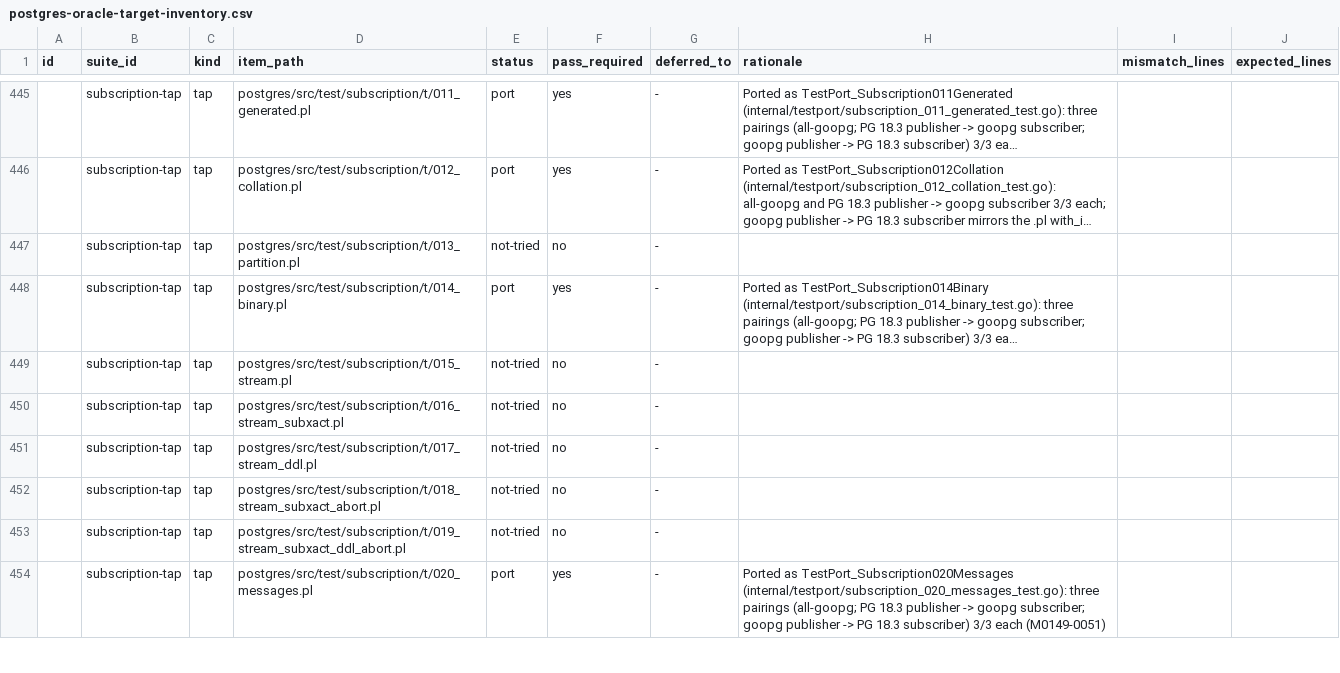
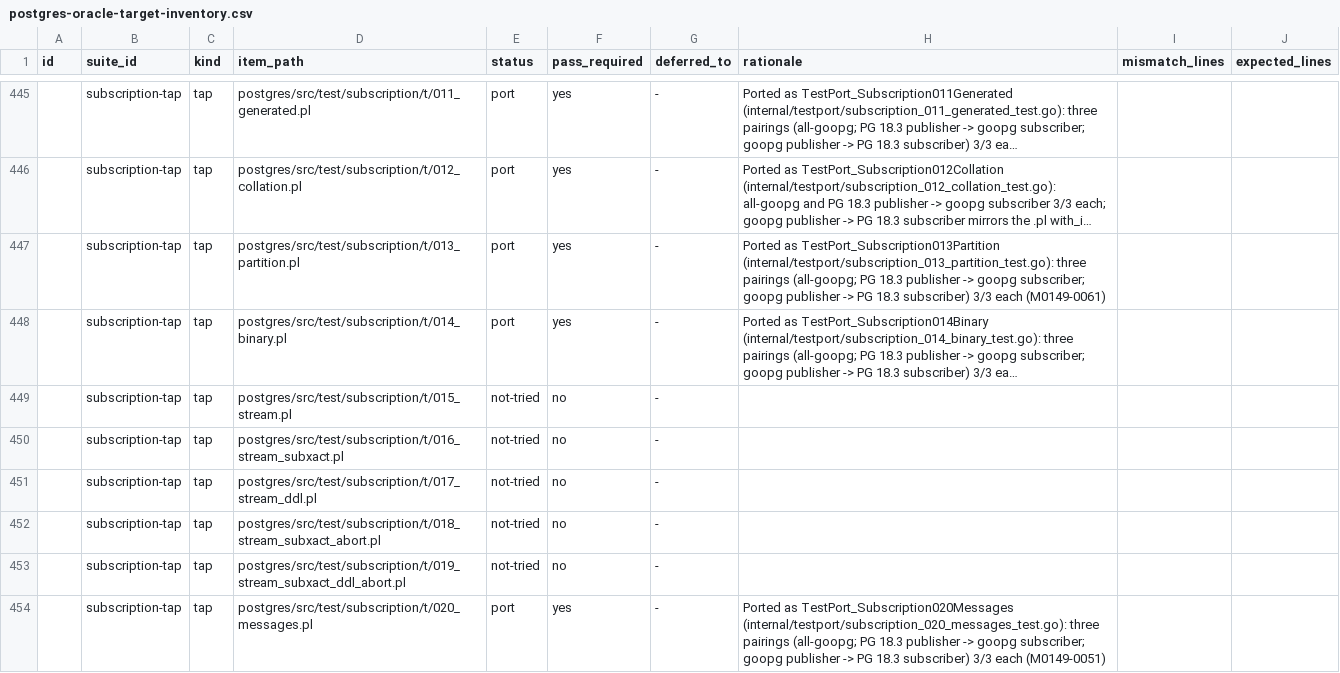
Before and after one commit to ryogrid/goopg, a CSV file: docs/test-port/postgres-oracle-target-inventory.csv, drawn as a sheet; only a part is shown, gaps mark what is left out; long unchanged cells end in …; the diff names each change by its address in the sheet, - before the commit and + after, or states it on an @@ line.

```diff
--- a/docs/test-port/postgres-oracle-target-inventory.csv
+++ b/docs/test-port/postgres-oracle-target-inventory.csv
-E447 (status): not-tried
+E447 (status): port
-F447 (pass_required): no
+F447 (pass_required): yes
-H447 (rationale): (empty)
+H447 (rationale): Ported as TestPort_Subscription013Partition (internal/testport/subscription_013_partition_test.go): three pairings (all-goopg; PG 18.3 publisher -> goopg subscriber; goopg publisher -> PG 18.3 subscriber) 3/3 each (M0149-0061)
```
Also changed, not shown: 14 other files.
